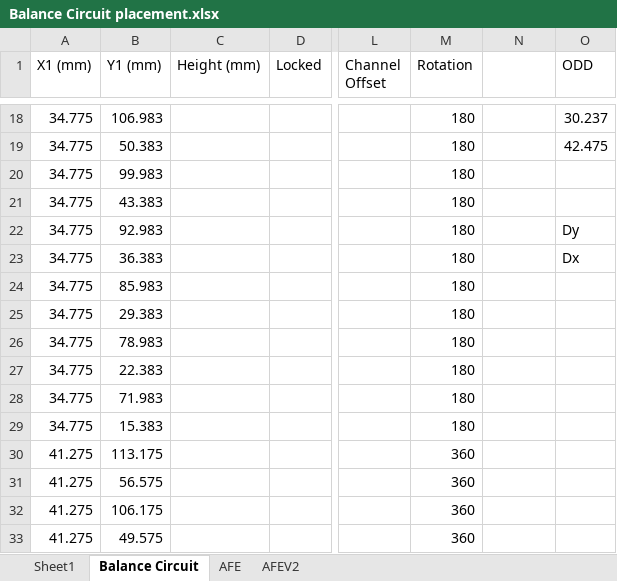
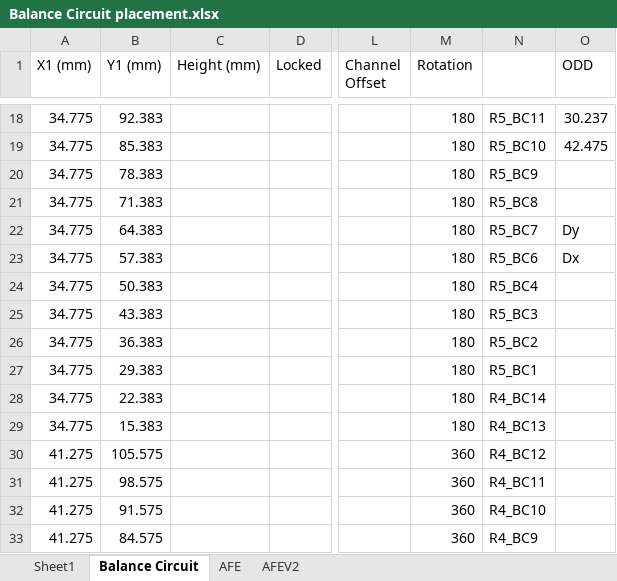
Before and after one commit to juppy10/HV_BMS, an Excel workbook: Documents/Balance Circuit placement.xlsx, sheet Balance Circuit, drawn as a sheet; only a part is shown, gaps mark what is left out; values as stored, in another font and other column widths than the file's, no borders; the diff covers the shown part only; the diff names each change by its address in the sheet, - before the commit and + after, or states it on an @@ line.

```diff
--- a/Documents/Balance Circuit placement.xlsx (sheet Balance Circuit)
+++ b/Documents/Balance Circuit placement.xlsx (sheet Balance Circuit)
-B18 (Y1 (mm)): 106.983
+B18 (Y1 (mm)): 92.383
-N18: (empty)
+N18: R5_BC11
-B19 (Y1 (mm)): 50.383
+B19 (Y1 (mm)): 85.383
-N19: (empty)
+N19: R5_BC10
-B20 (Y1 (mm)): 99.983
+B20 (Y1 (mm)): 78.383
-N20: (empty)
+N20: R5_BC9
-B21 (Y1 (mm)): 43.383
+B21 (Y1 (mm)): 71.383
-N21: (empty)
+N21: R5_BC8
-B22 (Y1 (mm)): 92.983
+B22 (Y1 (mm)): 64.383
-N22: (empty)
+N22: R5_BC7
-B23 (Y1 (mm)): 36.383
+B23 (Y1 (mm)): 57.383
-N23: (empty)
+N23: R5_BC6
-B24 (Y1 (mm)): 85.983
+B24 (Y1 (mm)): 50.383
-N24: (empty)
+N24: R5_BC4
-B25 (Y1 (mm)): 29.383
+B25 (Y1 (mm)): 43.383
-N25: (empty)
+N25: R5_BC3
-B26 (Y1 (mm)): 78.983
+B26 (Y1 (mm)): 36.383
-N26: (empty)
+N26: R5_BC2
-B27 (Y1 (mm)): 22.383
+B27 (Y1 (mm)): 29.383
-N27: (empty)
+N27: R5_BC1
-B28 (Y1 (mm)): 71.983
+B28 (Y1 (mm)): 22.383
-N28: (empty)
+N28: R4_BC14
-N29: (empty)
+N29: R4_BC13
-B30 (Y1 (mm)): 113.175
+B30 (Y1 (mm)): 105.575
-N30: (empty)
+N30: R4_BC12
-B31 (Y1 (mm)): 56.575
+B31 (Y1 (mm)): 98.575
-N31: (empty)
+N31: R4_BC11
-B32 (Y1 (mm)): 106.175
+B32 (Y1 (mm)): 91.575
-N32: (empty)
+N32: R4_BC10
-B33 (Y1 (mm)): 49.575
+B33 (Y1 (mm)): 84.575
-N33: (empty)
+N33: R4_BC9
```
Also changed, not shown: 151 edited cells elsewhere in this sheet, 13 other files.
